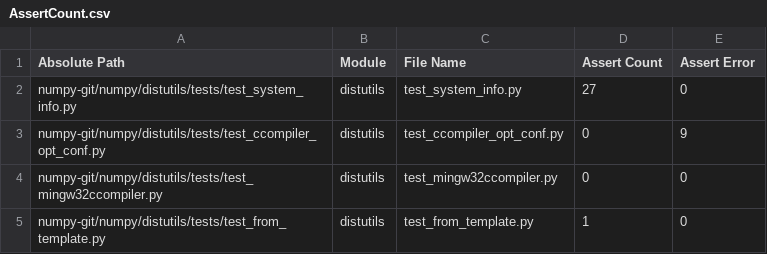
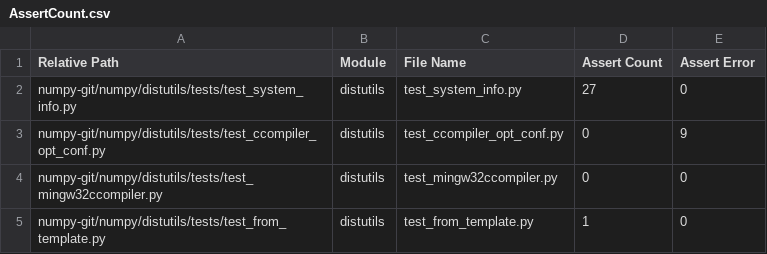
Before and after one commit to revanthpalreddy/PAT-Project, a CSV file: data/AssertCount.csv, drawn as a sheet; only a part is shown.

```diff
--- a/data/AssertCount.csv
+++ b/data/AssertCount.csv
@@ -1,2 +1,2 @@
-Absolute Path,Module,File Name,Assert Count,Assert Error
+Relative Path,Module,File Name,Assert Count,Assert Error
 numpy-git/numpy/distutils/tests/test_system_info.py,distutils,test_system_info.py,27,0
```
Also changed, not shown: 4 other files.
